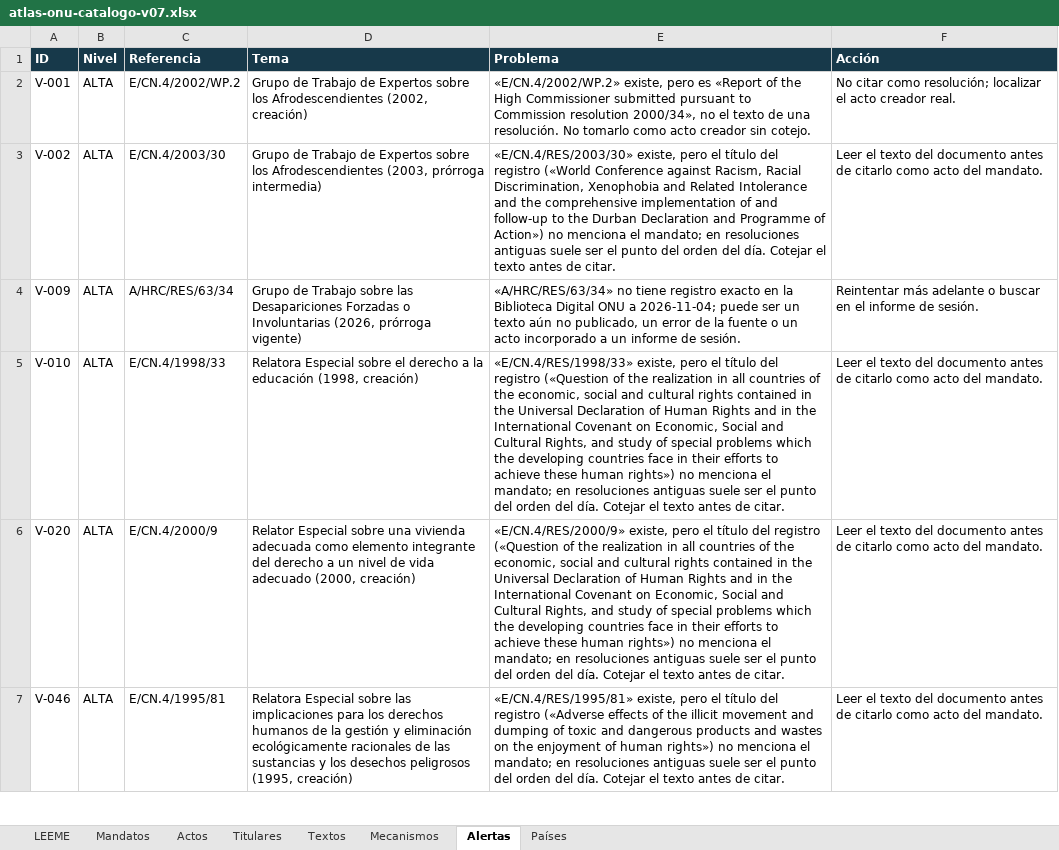
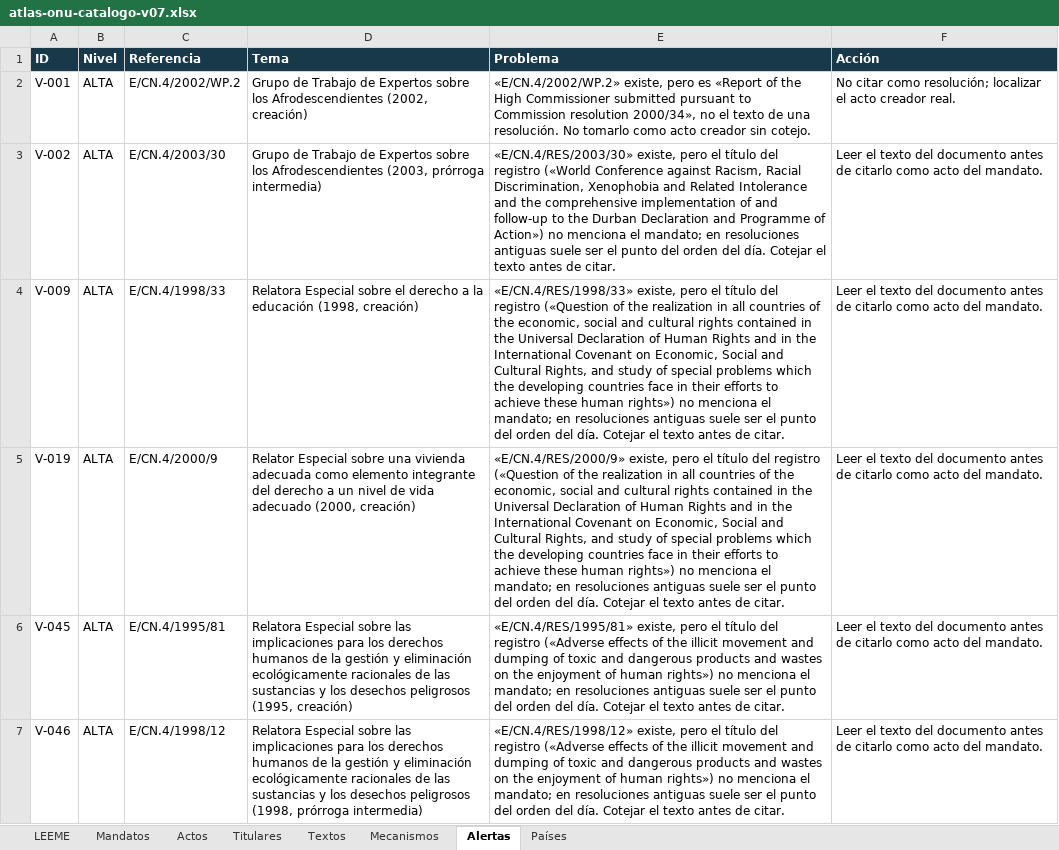
Before and after one commit to sukima-labs/atlasonu, an Excel workbook: data/atlas-onu-catalogo-v07.xlsx, sheet Alertas, drawn as a sheet; only a part is shown; values as stored, in another font and other column widths than the file's, no borders; removed rows and columns are numbered as before the commit, all else as after; the diff covers the shown part only; the diff names each change by its address in the sheet, - before the commit and + after, or states it on an @@ line.

```diff
--- a/data/atlas-onu-catalogo-v07.xlsx (sheet Alertas)
+++ b/data/atlas-onu-catalogo-v07.xlsx (sheet Alertas)
-C4 (Referencia): A/HRC/RES/63/34
+C4 (Referencia): E/CN.4/1998/33
-D4 (Tema): Grupo de Trabajo sobre las Desapariciones Forzadas o Involuntarias (2026, prórroga vigente)
+D4 (Tema): Relatora Especial sobre el derecho a la educación (1998, creación)
-E4 (Problema): «A/HRC/RES/63/34» no tiene registro exacto en la Biblioteca Digital ONU a 2026-11-04; puede ser un texto aún no publicado, un error de la fuente o un acto incorporado a un informe de sesión.
+E4 (Problema): «E/CN.4/RES/1998/33» existe, pero el título del registro («Question of the realization in all countries of the economic, social and cultural rights contained in the Universal Declaration of Human Rights and in the International Covenant on Economic, Social and Cultural Rights, and study of special problems which the developing countries face in their efforts to achieve these human rights») no menciona el mandato; en resoluciones antiguas suele ser el punto del orden del día. Cotejar el texto antes de citar.
-F4 (Acción): Reintentar más adelante o buscar en el informe de sesión.
+F4 (Acción): Leer el texto del documento antes de citarlo como acto del mandato.
-row 5: V-010 | ALTA | E/CN.4/1998/33 | Relatora Especial sobre el derecho a la educación (1998, creación) | «E/CN.4/RES/1998/33» existe, pero el título del registro («Question of the realization in all countries of the economic, social and cultural rights contained in the Universal Declaration of Human Rights and in the International Covenant on Economic, Social and Cultural Rights, and study of special problems which the developing countries face in their efforts to achieve these human rights») no menciona el mandato; en resoluciones antiguas suele ser el punto del orden del día. Cotejar el texto antes de citar. | Leer el texto del documento antes de citarlo como acto del mandato.
-A5 (ID): V-020
+A5 (ID): V-019
+row 6: V-045 | ALTA | E/CN.4/1995/81 | Relatora Especial sobre las implicaciones para los derechos humanos de la gestión y eliminación ecológicamente racionales de las sustancias y los desechos peligrosos (1995, creación) | «E/CN.4/RES/1995/81» existe, pero el título del registro («Adverse effects of the illicit movement and dumping of toxic and dangerous products and wastes on the enjoyment of human rights») no menciona el mandato; en resoluciones antiguas suele ser el punto del orden del día. Cotejar el texto antes de citar. | Leer el texto del documento antes de citarlo como acto del mandato.
-C7 (Referencia): E/CN.4/1995/81
+C7 (Referencia): E/CN.4/1998/12
-D7 (Tema): …desechos peligrosos (1995, creación)
+D7 (Tema): …desechos peligrosos (1998, prórroga intermedia)
-E7 (Problema): «E/CN.4/RES/1995/81» existe, pero…
+E7 (Problema): «E/CN.4/RES/1998/12» existe, pero…
```
Also changed, not shown: 6 added rows, 8 removed rows and 117 edited cells elsewhere in this sheet, sheet Textos, sheet Actos, sheet Titulares, sheet Mandatos, sheet Países, 12 other files.
